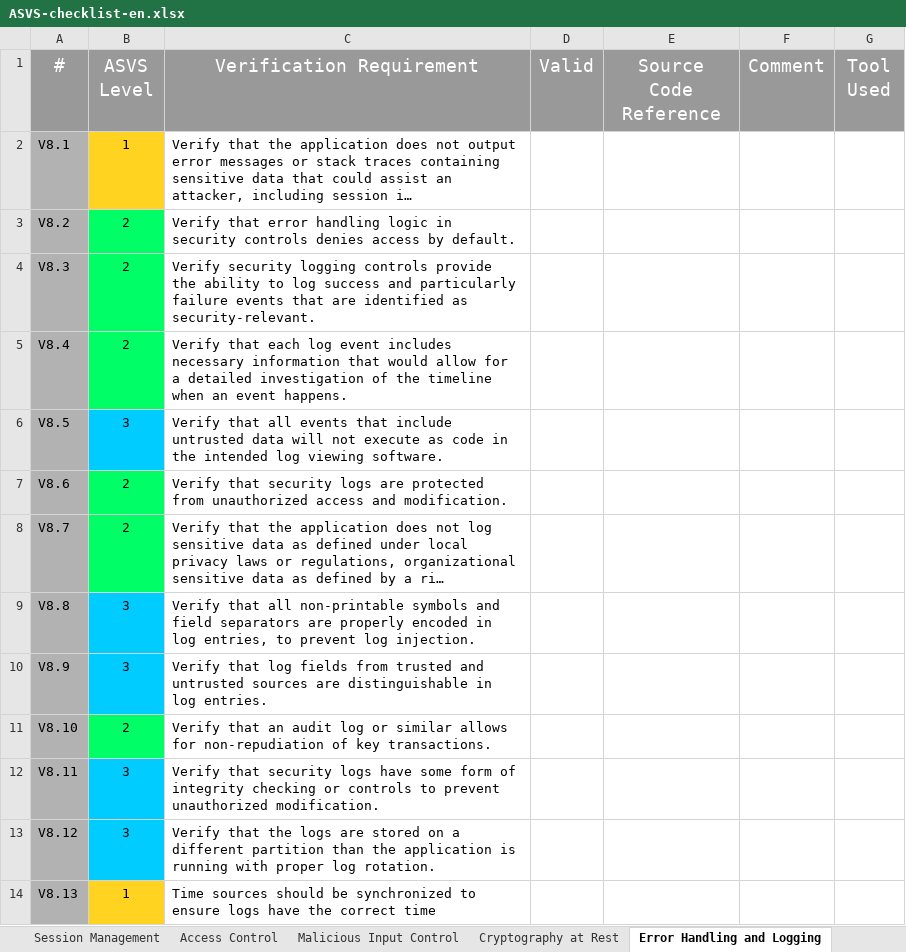
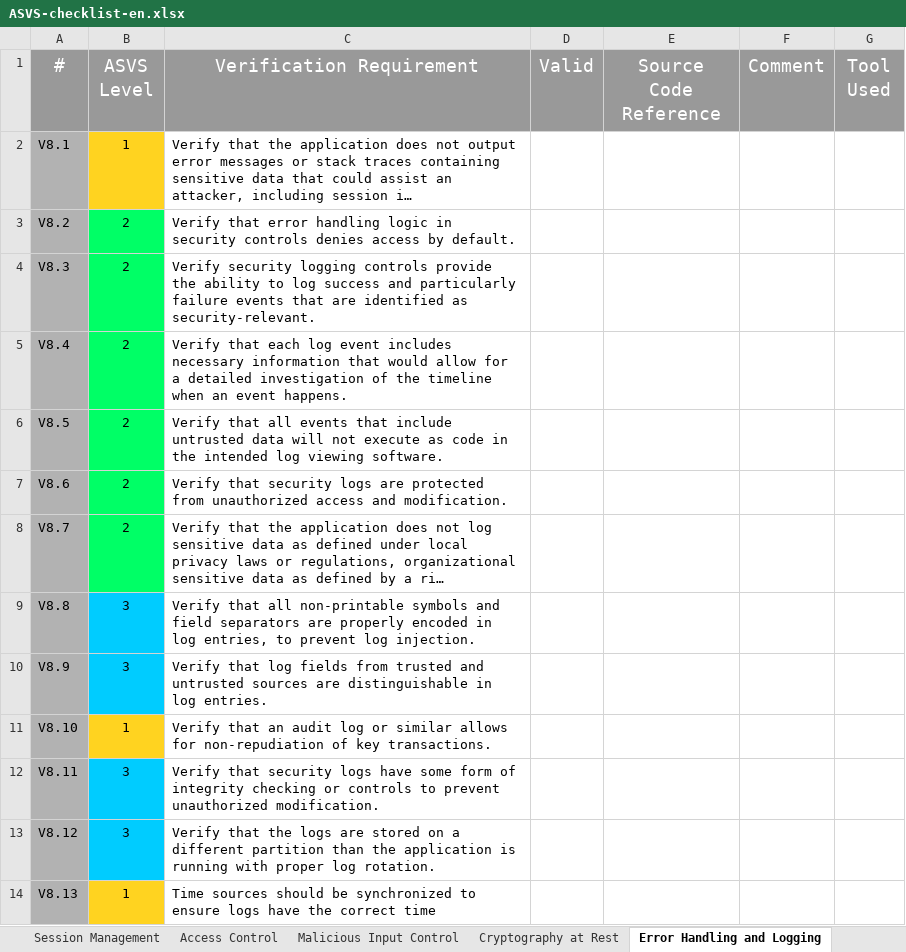
Before and after one commit to shenril/owasp-asvs-checklist, an Excel workbook: ASVS-checklist-en.xlsx, sheet Error Handling and Logging, drawn as a sheet; long unchanged cells end in …; values as stored, in another font and other column widths than the file's, no borders; the diff names each change by its address in the sheet, - before the commit and + after, or states it on an @@ line.

```diff
--- a/ASVS-checklist-en.xlsx (sheet Error Handling and Logging)
+++ b/ASVS-checklist-en.xlsx (sheet Error Handling and Logging)
-B6 (ASVS Level): 3
+B6 (ASVS Level): 2
-B6 fill: #00CCFF
+B6 fill: #00FF66
-B11 (ASVS Level): 2
+B11 (ASVS Level): 1
-B11 fill: #00FF66
+B11 fill: #FFD320
```
Also changed, not shown: sheet Architecture, sheet ASVS Results, sheet Authentication, sheet Mobile, sheet Session Management, formulas that keep their value, charts or pictures, 1 other file.
